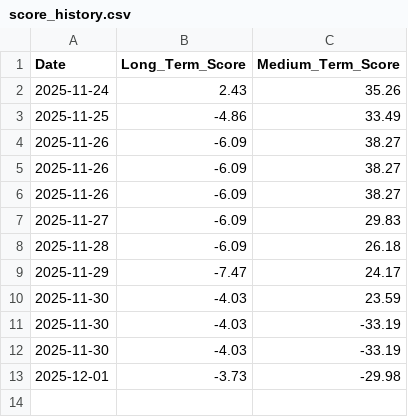
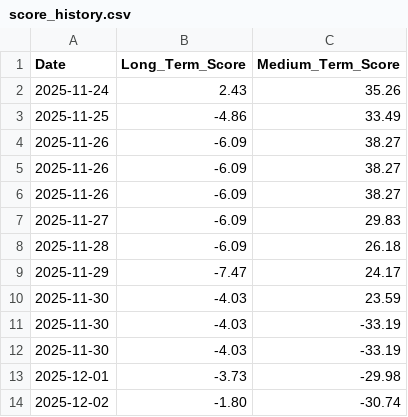
Before and after one commit to LucasHonoratoDeSouza/Bitcoin-Quant-Project, a CSV file: data/signals/score_history.csv, drawn as a sheet; the diff names each change by its address in the sheet, - before the commit and + after, or states it on an @@ line.

```diff
--- a/data/signals/score_history.csv
+++ b/data/signals/score_history.csv
+row 14: 2025-12-02 | -1.80 | -30.74
```
Also changed, not shown: 10 other files.
